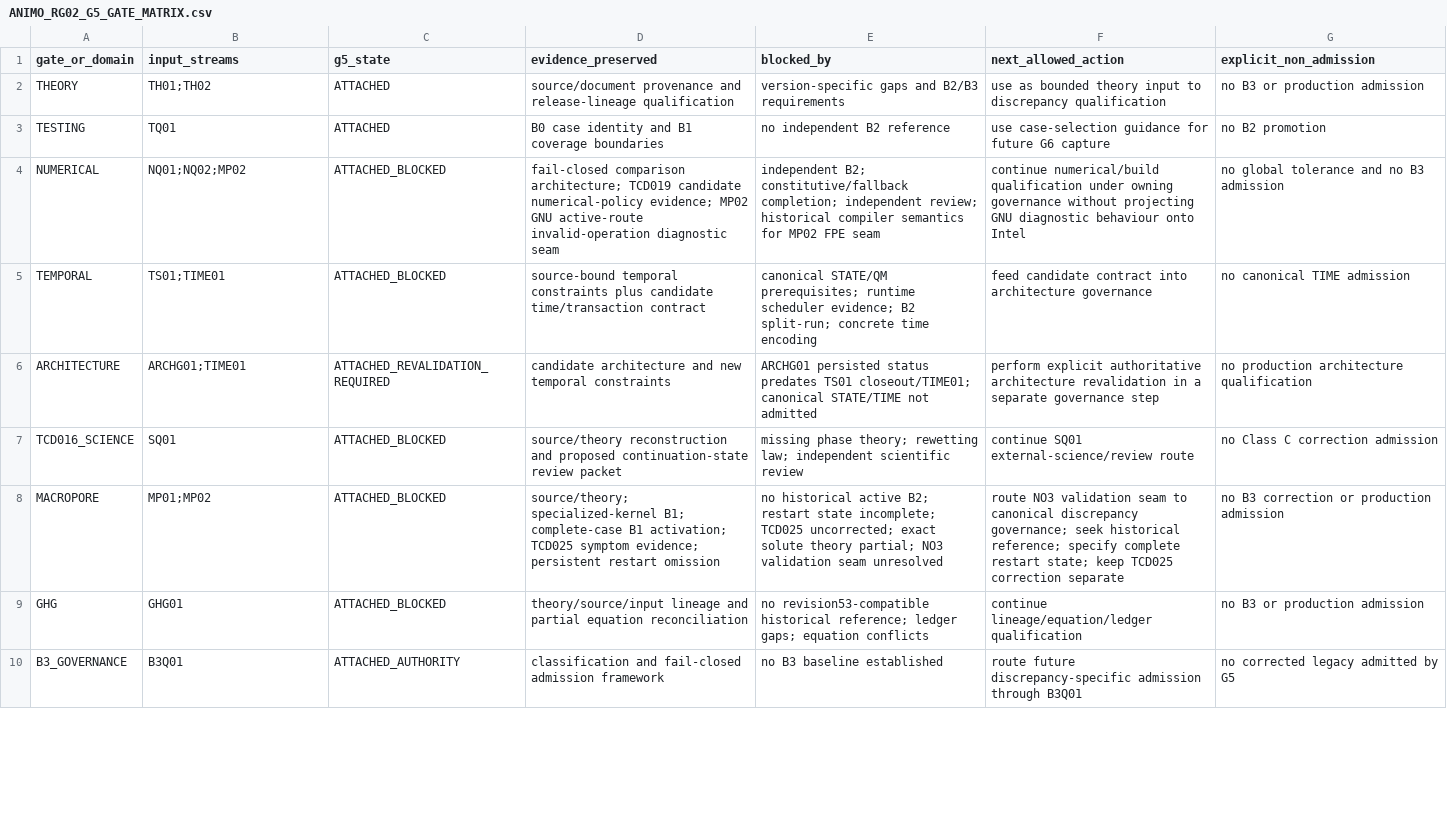
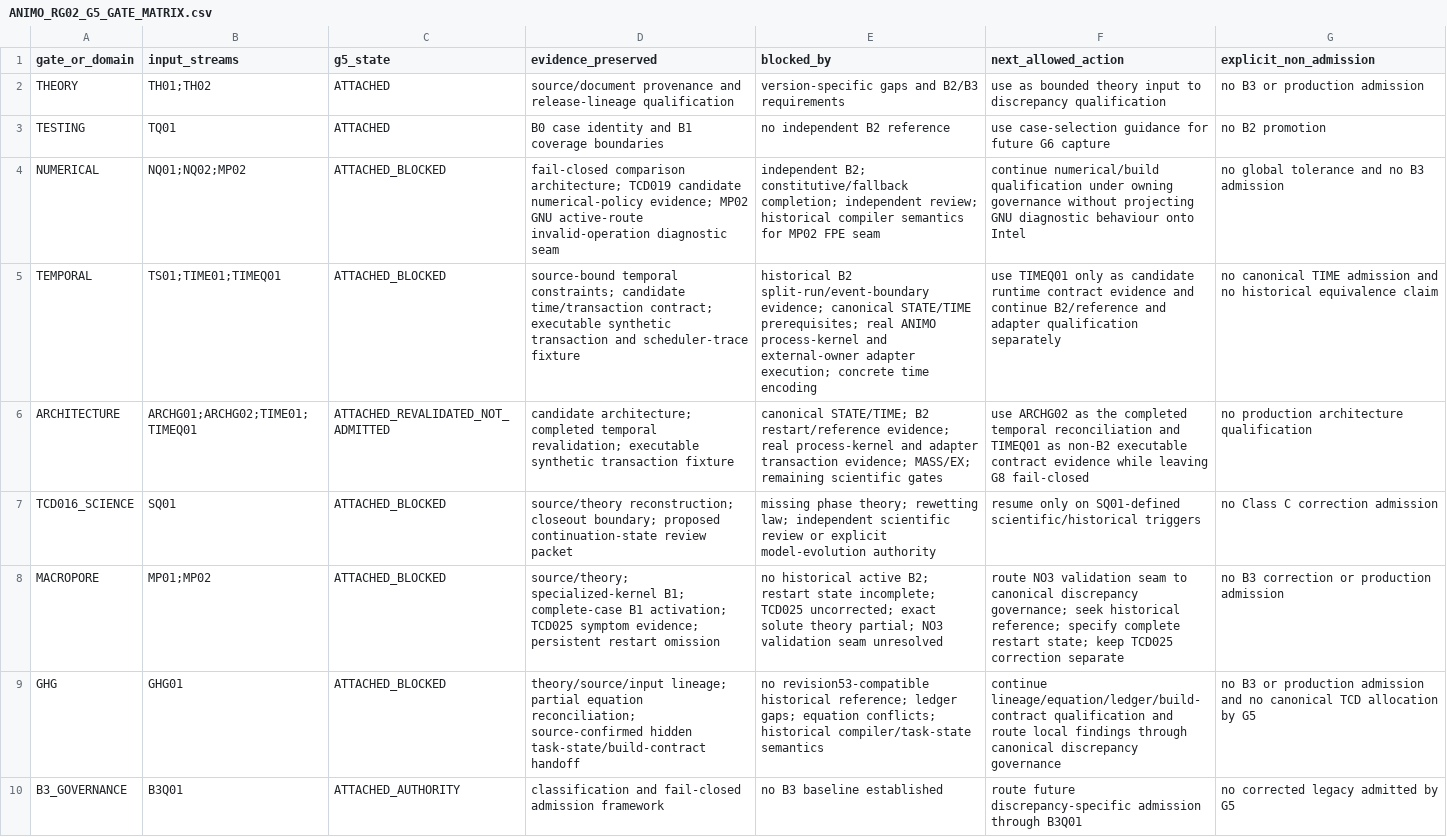
Before and after one commit to abhedwig-cell/ANIMO5, a CSV file: integration/animo-reg/g5/ANIMO_RG02_G5_GATE_MATRIX.csv, drawn as a sheet; only a part is shown; the diff covers the shown part only.

Commit message:
governance(RG02-G5): reconcile gates with ARCHG02 and TIMEQ01

```diff
--- a/integration/animo-reg/g5/ANIMO_RG02_G5_GATE_MATRIX.csv
+++ b/integration/animo-reg/g5/ANIMO_RG02_G5_GATE_MATRIX.csv
@@ -4,7 +4,7 @@ TESTING,TQ01,ATTACHED,B0 case identity and B1 coverage boundaries,no independent
 NUMERICAL,NQ01;NQ02;MP02,ATTACHED_BLOCKED,fail-closed comparison architecture; TCD019 candidate numerical-policy evidence; MP02 GNU active-route invalid-operation diagnostic seam,independent B2; constitutive/fallback completion; independent review; historical compiler semantics for MP02 FPE seam,continue numerical/build qualification under owning governance without projecting GNU diagnostic behaviour onto Intel,no global tolerance and no B3 admission
-TEMPORAL,TS01;TIME01,ATTACHED_BLOCKED,source-bound temporal constraints plus candidate time/transaction contract,canonical STATE/QM prerequisites; runtime scheduler evidence; B2 split-run; concrete time encoding,feed candidate contract into architecture governance,no canonical TIME admission
-ARCHITECTURE,ARCHG01;TIME01,ATTACHED_REVALIDATION_REQUIRED,candidate architecture and new temporal constraints,ARCHG01 persisted status predates TS01 closeout/TIME01; canonical STATE/TIME not admitted,perform explicit authoritative architecture revalidation in a separate governance step,no production architecture qualification
-TCD016_SCIENCE,SQ01,ATTACHED_BLOCKED,source/theory reconstruction and proposed continuation-state review packet,missing phase theory; rewetting law; independent scientific review,continue SQ01 external-science/review route,no Class C correction admission
+TEMPORAL,TS01;TIME01;TIMEQ01,ATTACHED_BLOCKED,source-bound temporal constraints; candidate time/transaction contract; executable synthetic transaction and scheduler-trace fixture,historical B2 split-run/event-boundary evidence; canonical STATE/TIME prerequisites; real ANIMO process-kernel and external-owner adapter execution; concrete time encoding,use TIMEQ01 only as candidate runtime contract evidence and continue B2/reference and adapter qualification separately,no canonical TIME admission and no historical equivalence claim
+ARCHITECTURE,ARCHG01;ARCHG02;TIME01;TIMEQ01,ATTACHED_REVALIDATED_NOT_ADMITTED,candidate architecture; completed temporal revalidation; executable synthetic transaction fixture,canonical STATE/TIME; B2 restart/reference evidence; real process-kernel and adapter transaction evidence; MASS/EX; remaining scientific gates,use ARCHG02 as the completed temporal reconciliation and TIMEQ01 as non-B2 executable contract evidence while leaving G8 fail-closed,no production architecture qualification
+TCD016_SCIENCE,SQ01,ATTACHED_BLOCKED,source/theory reconstruction; closeout boundary; proposed continuation-state review packet,missing phase theory; rewetting law; independent scientific review or explicit model-evolution authority,resume only on SQ01-defined scientific/historical triggers,no Class C correction admission
 MACROPORE,MP01;MP02,ATTACHED_BLOCKED,source/theory; specialized-kernel B1; complete-case B1 activation; TCD025 symptom evidence; persistent restart omission,no historical active B2; restart state incomplete; TCD025 uncorrected; exact solute theory partial; NO3 validation seam unresolved,route NO3 validation seam to canonical discrepancy governance; seek historical reference; specify complete restart state; keep TCD025 correction separate,no B3 correction or production admission
-GHG,GHG01,ATTACHED_BLOCKED,theory/source/input lineage and partial equation reconciliation,no revision53-compatible historical reference; ledger gaps; equation conflicts,continue lineage/equation/ledger qualification,no B3 or production admission
+GHG,GHG01,ATTACHED_BLOCKED,theory/source/input lineage; partial equation reconciliation; source-confirmed hidden task-state/build-contract handoff,no revision53-compatible historical reference; ledger gaps; equation conflicts; historical compiler/task-state semantics,continue lineage/equation/ledger/build-contract qualification and route local findings through canonical discrepancy governance,no B3 or production admission and no canonical TCD allocation by G5
 B3_GOVERNANCE,B3Q01,ATTACHED_AUTHORITY,classification and fail-closed admission framework,no B3 baseline established,route future discrepancy-specific admission through B3Q01,no corrected legacy admitted by G5
```
Also changed, not shown: 5 edited cells elsewhere in this file.
